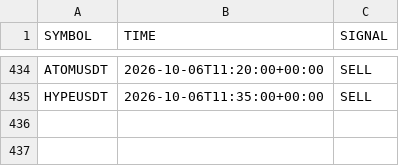
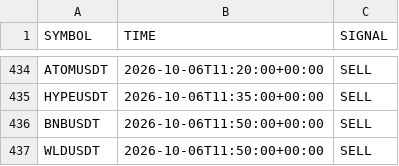
Before and after one commit to jharajesh1210/crypto-early-scanner, a CSV file: telegram_early_alerted_signals.csv, drawn as a sheet; only a part is shown, gaps mark what is left out.

```diff
--- a/telegram_early_alerted_signals.csv
+++ b/telegram_early_alerted_signals.csv
@@ -435 +435,3 @@ ATOMUSDT,2026-10-06T11:20:00+00:00,SELL
 HYPEUSDT,2026-10-06T11:35:00+00:00,SELL
+BNBUSDT,2026-10-06T11:50:00+00:00,SELL
+WLDUSDT,2026-10-06T11:50:00+00:00,SELL
```
Also changed, not shown: crypto_5m_signals.csv.
